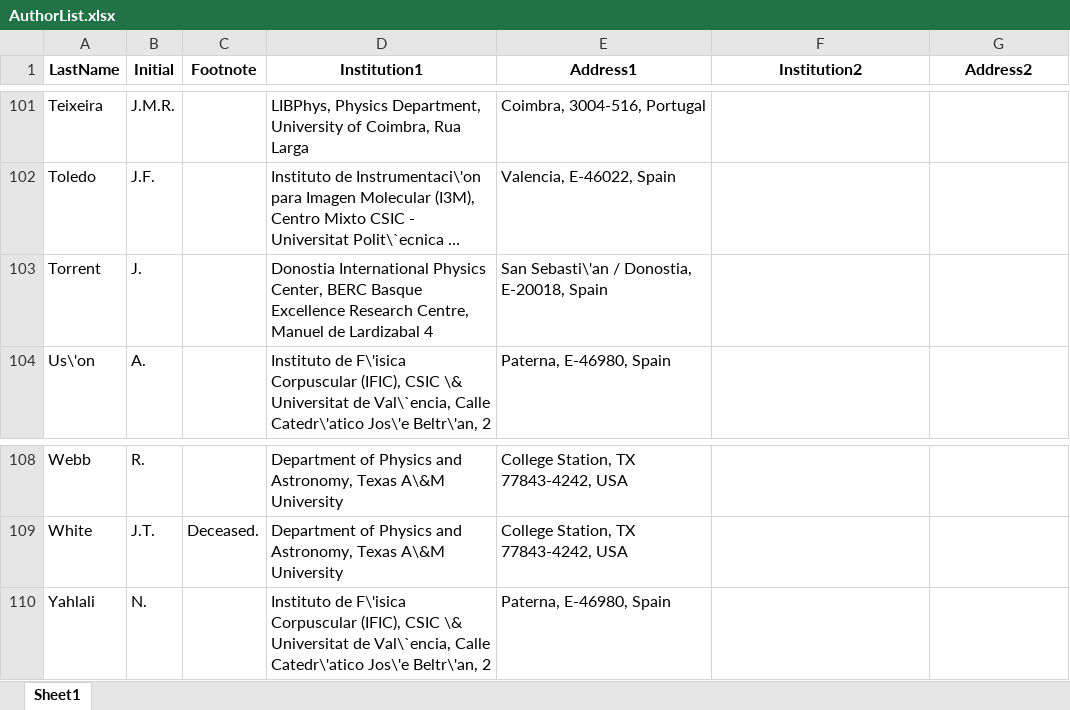
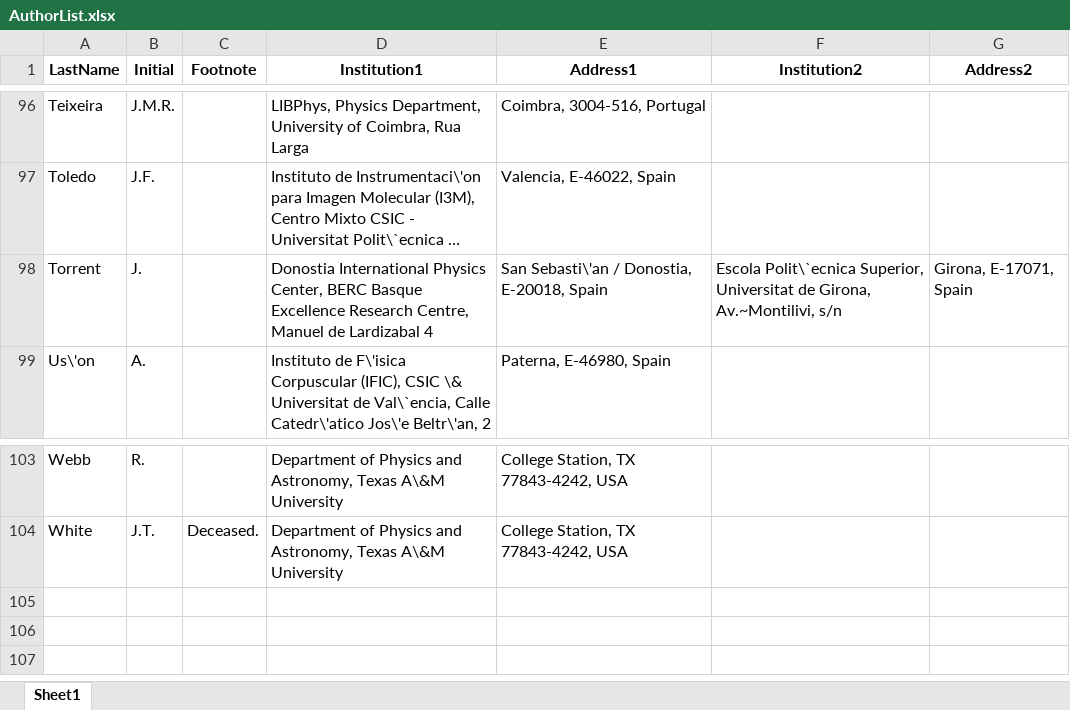
Before and after one commit to next-exp/NEXTAuthorList, an Excel workbook: AuthorList.xlsx, sheet Sheet1, drawn as a sheet; only a part is shown, gaps mark what is left out; long unchanged cells end in …; values as stored, in another font and other column widths than the file's, no borders; removed rows and columns are numbered as before the commit, all else as after; the diff covers the shown part only; the diff names each change by its address in the sheet, - before the commit and + after, or states it on an @@ line.

Commit message:
remove J. Diaz, R.M. Gutierrez, M. Losada, J. Perez, L. Ripoll, N. Yahlali; fix typo for A. Nu\~{n}ez

```diff
--- a/AuthorList.xlsx (sheet Sheet1)
+++ b/AuthorList.xlsx (sheet Sheet1)
-F98 (Institution2): (empty)
+F98 (Institution2): Escola Polit\`ecnica Superior, Universitat de Girona, Av.~Montilivi, s/n
-G98 (Address2): (empty)
+G98 (Address2): Girona, E-17071, Spain
-row 110: Yahlali | N. |  | Instituto de F\'isica Corpuscular (IFIC), CSIC \& Universitat de Val\`encia, Calle Catedr\'atico Jos\'e Beltr\'an, 2 | Paterna, E-46980, Spain
```
Also changed, not shown: 1 added row and 6 removed rows elsewhere in this sheet, 8 other files.
